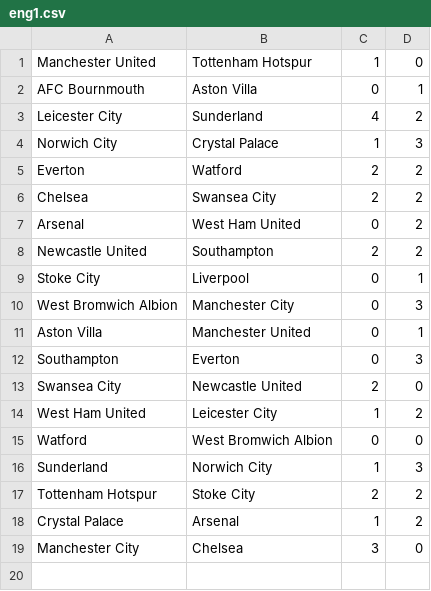
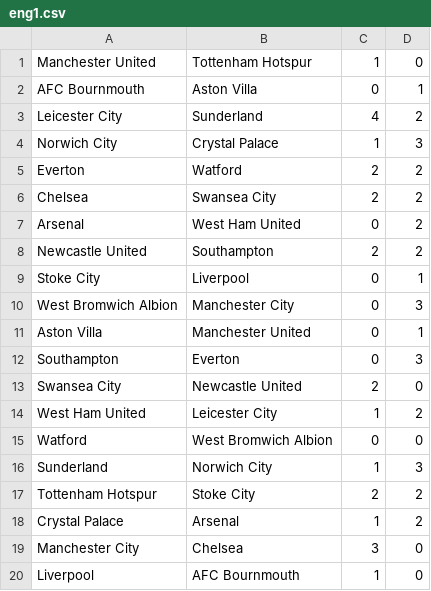
Before and after one commit to ronfe/footshow, a CSV file: 1516results/eng1.csv, drawn as a sheet.

```diff
--- a/1516results/eng1.csv
+++ b/1516results/eng1.csv
@@ -19 +19,2 @@ Crystal Palace,Arsenal,1,2
 Manchester City,Chelsea,3,0
+Liverpool,AFC Bournmouth,1,0
```
Also changed, not shown: 1516results/ger2.csv, 1516results/por1.csv, 7 other files.
